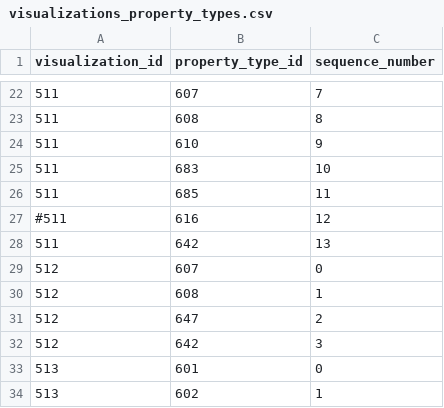
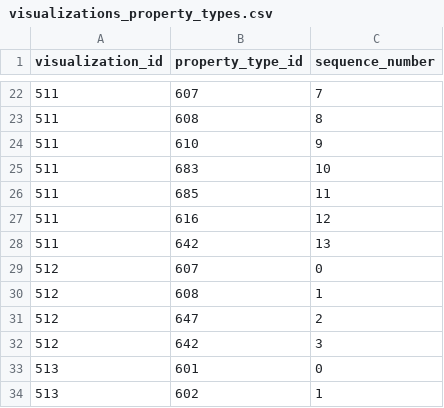
Before and after one commit to viz-centric/flair-bi, a CSV file: src/main/resources/config/liquibase/seed/visualizations_property_types.csv, drawn as a sheet; only a part is shown, gaps mark what is left out.

```diff
--- a/src/main/resources/config/liquibase/seed/visualizations_property_types.csv
+++ b/src/main/resources/config/liquibase/seed/visualizations_property_types.csv
@@ -26,3 +26,3 @@ visualization_id|property_type_id|sequence_number
 511|685|11
-#511|616|12
+511|616|12
 511|642|13
```
Also changed, not shown: src/main/resources/config/liquibase/seed/propertytype.csv, 1 other file.
